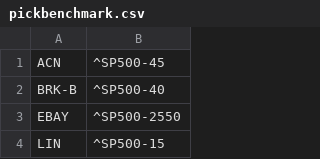
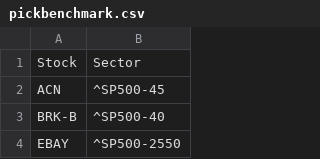
Before and after one commit to UtaHagen/PortfolioProject, a CSV file: Data/pickbenchmark.csv, drawn as a sheet; only a part is shown; the shorter side is filled out with more unchanged rows.

```diff
--- a/Data/pickbenchmark.csv
+++ b/Data/pickbenchmark.csv
@@ -1 +1,2 @@
+Stock,Sector
 ACN,^SP500-45
```
Also changed, not shown: 5 other files.
